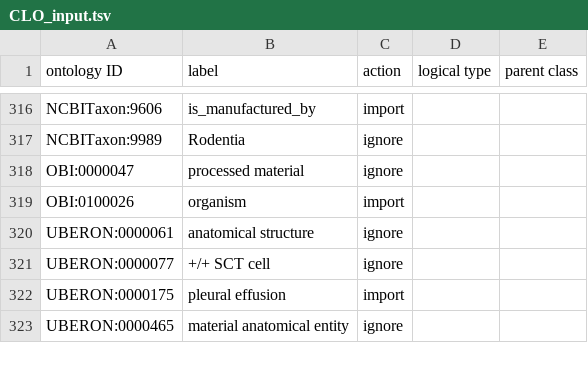
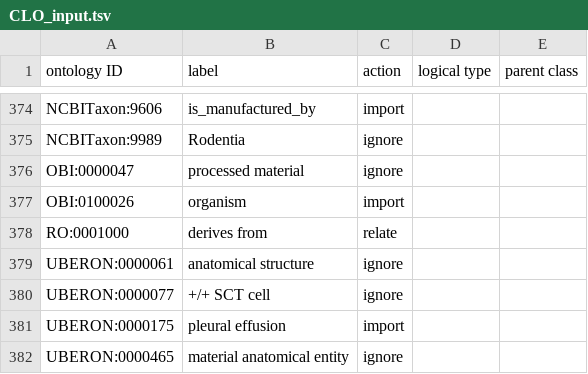
Before and after one commit to sebastianduesing/cellfinder, a TSV file: src/ontology/robot_inputs/CLO_input.tsv, drawn as a sheet; only a part is shown, gaps mark what is left out; the diff covers the shown part only; the diff names each change by its address in the sheet, - before the commit and + after, or states it on an @@ line.

```diff
--- a/src/ontology/robot_inputs/CLO_input.tsv
+++ b/src/ontology/robot_inputs/CLO_input.tsv
+row 378: RO:0001000 | derives from | relate
```
Also changed, not shown: 58 added rows elsewhere in this file, 4 other files.
